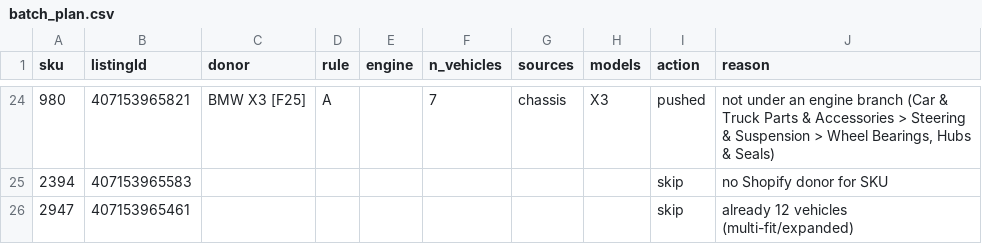
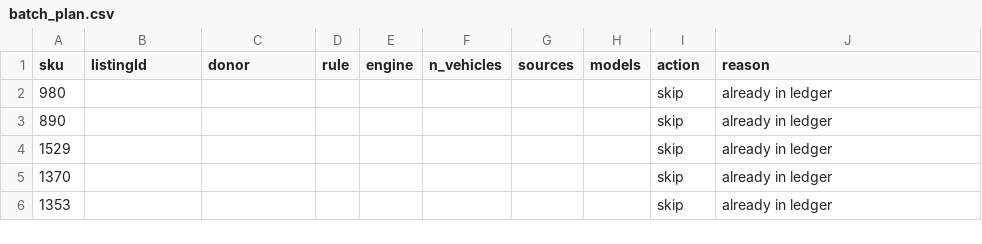
Before and after one commit to mendy-gif/ClaudeEbayFitmentApp, a CSV file: data/batch_plan.csv, drawn as a sheet; only a part is shown, gaps mark what is left out; the diff covers the shown part only.

Commit message:
Automated fitment sweep: refresh dump + ledger [skip ci]

```diff
--- a/data/batch_plan.csv
+++ b/data/batch_plan.csv
@@ -24,3 +2,5 @@ sku,listingId,donor,rule,engine,n_vehicles,sources,models,action,reason
-980,407153965821,BMW X3 [F25],A,,7,chassis,X3,pushed,"not under an engine branch (Car & Truck Parts & Accessories > Steering & Suspension > Wheel Bearings, Hubs & Seals)"
-2394,407153965583,,,,,,,skip,no Shopify donor for SKU
-2947,407153965461,,,,,,,skip,already 12 vehicles (multi-fit/expanded)
+980,,,,,,,,skip,already in ledger
+890,,,,,,,,skip,already in ledger
+1529,,,,,,,,skip,already in ledger
+1370,,,,,,,,skip,already in ledger
+1353,,,,,,,,skip,already in ledger
```
Also changed, not shown: 22 removed rows elsewhere in this file, data/display_audit.csv.
